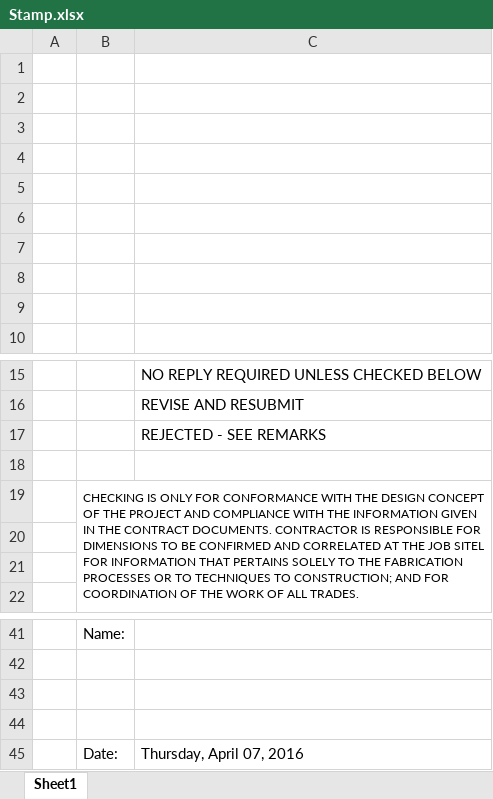
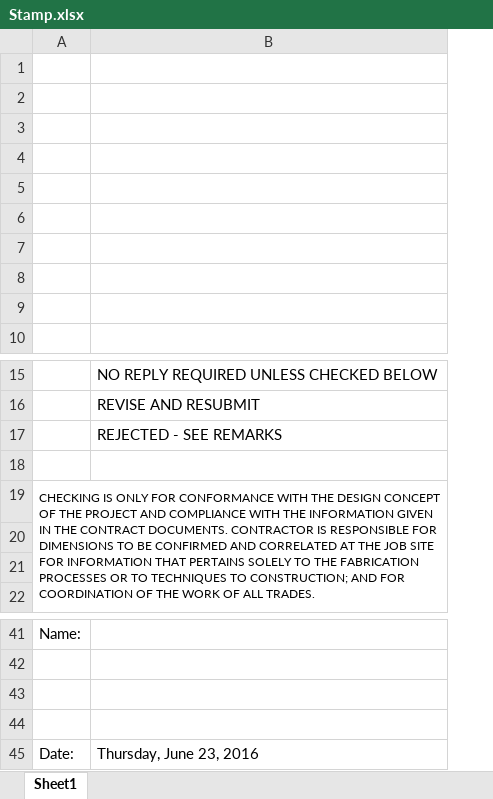
Before and after one commit to williamBartos/Excel-Log-Tracker-and-Engineering-Stamp-Generator, an Excel workbook: Templates/Stamp.xlsx, sheet Sheet1, drawn as a sheet; only a part is shown, gaps mark what is left out; values as stored, in another font and other column widths than the file's, no borders; removed rows and columns are numbered as before the commit, all else as after; the diff names each change by its address in the sheet, - before the commit and + after, or states it on an @@ line.

```diff
--- a/Templates/Stamp.xlsx (sheet Sheet1)
+++ b/Templates/Stamp.xlsx (sheet Sheet1)
-column A, empty
-A19: …THE JOB SITEL FOR INFORMATION…
+A19: …THE JOB SITE FOR INFORMATION…
-B45: Thursday, April 07, 2016
+B45: Thursday, June 23, 2016
```
Also changed, not shown: Templates/transmittal1.xlsx, 40 other files.
